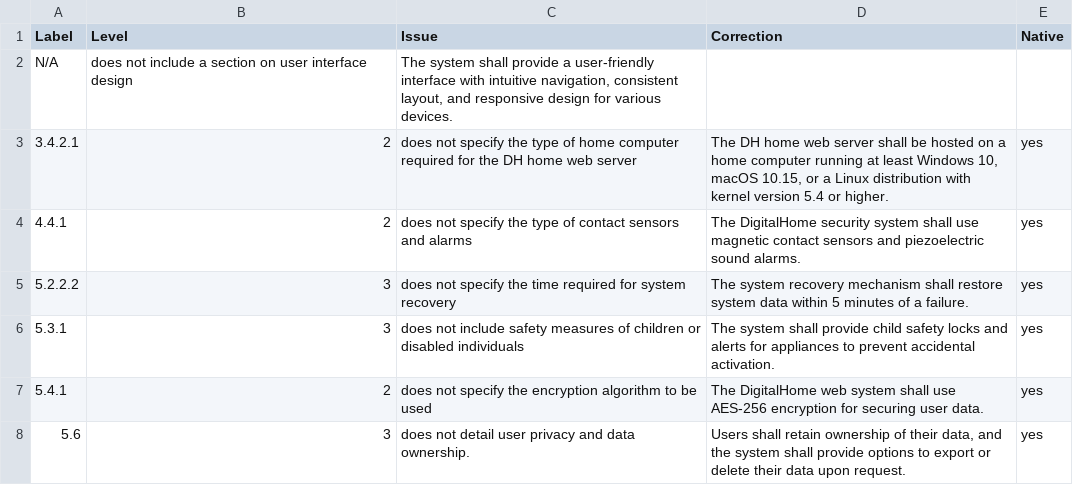
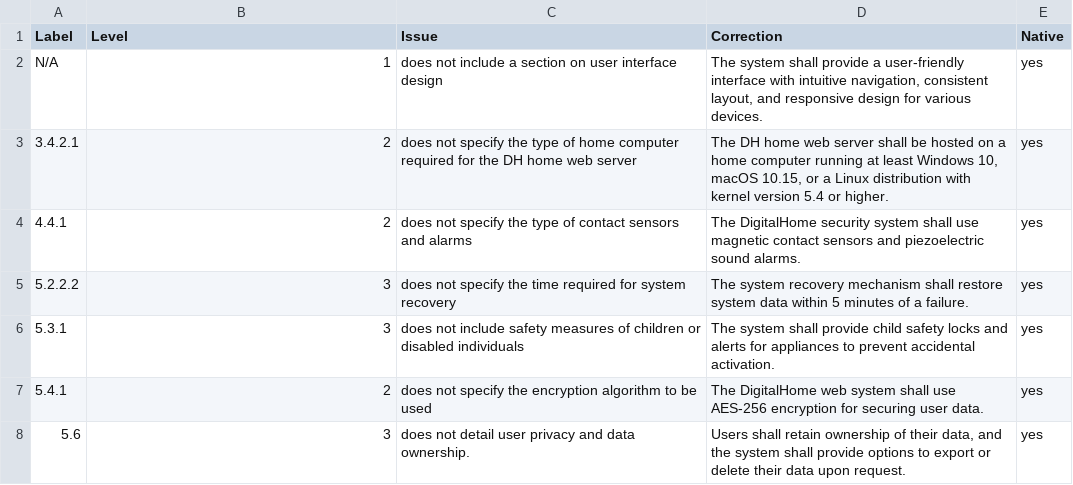
Before and after one commit to yavuzkaraca/bachelor-thesis, a CSV file: dataset/PURE/2010_home_1.3/2010_home_1.3_gs.csv, drawn as a sheet.

```diff
--- a/dataset/PURE/2010_home_1.3/2010_home_1.3_gs.csv
+++ b/dataset/PURE/2010_home_1.3/2010_home_1.3_gs.csv
@@ -1,3 +1,3 @@
 Label,Level,Issue,Correction,Native
-N/A,does not include a section on user interface design,"The system shall provide a user-friendly interface with intuitive navigation, consistent layout, and responsive design for various devices."
+N/A,1,does not include a section on user interface design,"The system shall provide a user-friendly interface with intuitive navigation, consistent layout, and responsive design for various devices.",yes
 3.4.2.1,2,does not specify the type of home computer required for the DH home web server,"The DH home web server shall be hosted on a home computer running at least Windows 10, macOS 10.15, or a Linux distribution with kernel version 5.4 or higher.",yes
```
Also changed, not shown: 7 other files.
